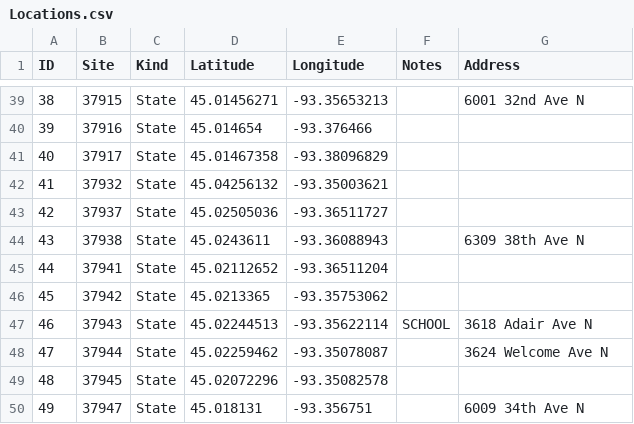
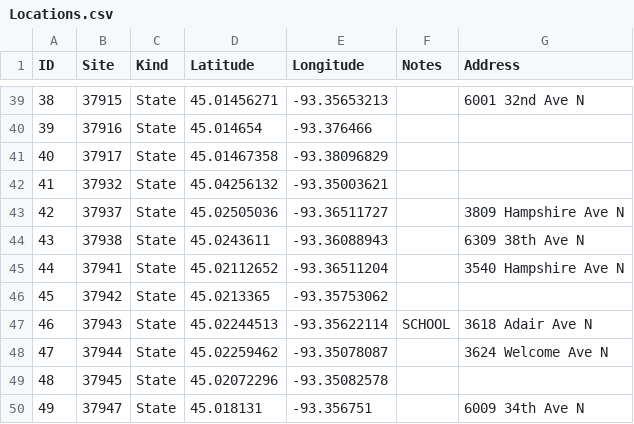
Before and after one commit to semanticdata/traffic-studies, a CSV file: data/Locations.csv, drawn as a sheet; only a part is shown, gaps mark what is left out.

Commit message:
add new location data

```diff
--- a/data/Locations.csv
+++ b/data/Locations.csv
@@ -42,5 +42,5 @@ ID,Site,Kind,Latitude,Longitude,Notes,Address
 41,37932,State,45.04256132,-93.35003621,,
-42,37937,State,45.02505036,-93.36511727,,
+42,37937,State,45.02505036,-93.36511727,,3809 Hampshire Ave N
 43,37938,State,45.0243611,-93.36088943,,6309 38th Ave N
-44,37941,State,45.02112652,-93.36511204,,
+44,37941,State,45.02112652,-93.36511204,,3540 Hampshire Ave N
 45,37942,State,45.0213365,-93.35753062,,
```
Also changed, not shown: 18 other files.
